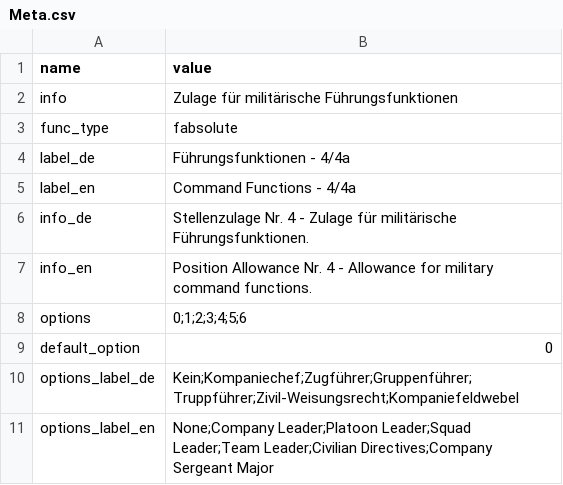
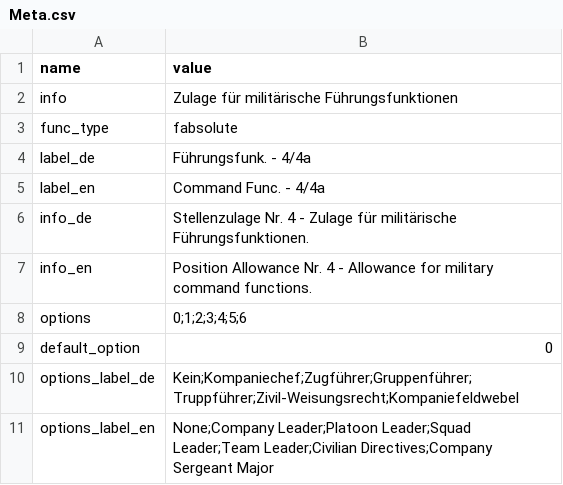
Before and after one commit to Tekergo-T/TVData, a CSV file: allowances/bund-position-allowance-nr-04/Meta.csv, drawn as a sheet.

```diff
--- a/allowances/bund-position-allowance-nr-04/Meta.csv
+++ b/allowances/bund-position-allowance-nr-04/Meta.csv
@@ -3,4 +3,4 @@ info,"Zulage für militärische Führungsfunktionen"
 func_type,fabsolute
-label_de,Führungsfunktionen - 4/4a
-label_en,Command Functions - 4/4a
+label_de,Führungsfunk. - 4/4a
+label_en,Command Func. - 4/4a
 info_de,"Stellenzulage Nr. 4 - Zulage für militärische Führungsfunktionen."
```
Also changed, not shown: tables/TV-L-KR/Meta.csv, tables/TV-L-S/Meta.csv, 3 other files.
